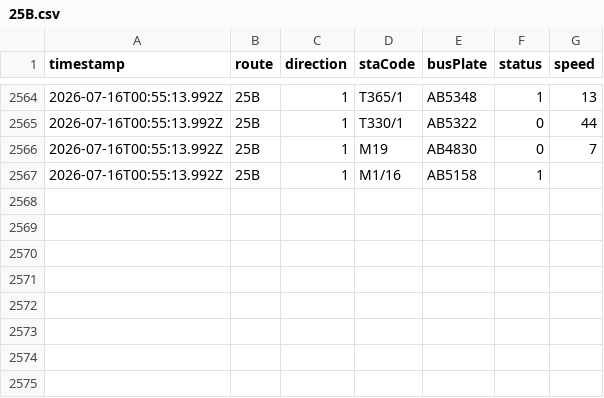
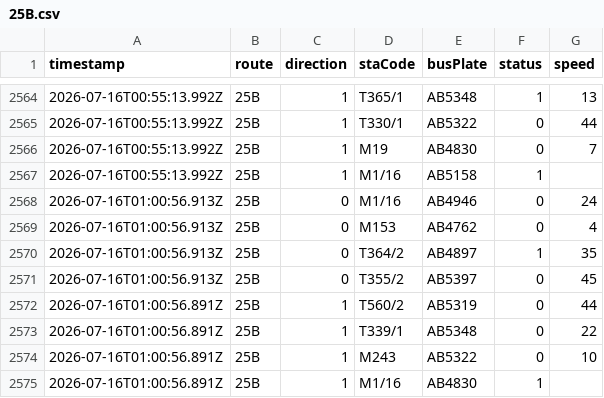
Before and after one commit to ChiHin-Lio/macau-gtfs-data, a CSV file: raw_logs/25B.csv, drawn as a sheet; only a part is shown, gaps mark what is left out.

Commit message:
scraper: update 25B.csv via Cloudflare Worker

```diff
--- a/raw_logs/25B.csv
+++ b/raw_logs/25B.csv
@@ -2567 +2567,9 @@ timestamp,route,direction,staCode,busPlate,status,speed
 2026-07-16T00:55:13.992Z,25B,1,M1/16,AB5158,1,
+2026-07-16T01:00:56.913Z,25B,0,M1/16,AB4946,0,24
+2026-07-16T01:00:56.913Z,25B,0,M153,AB4762,0,4
+2026-07-16T01:00:56.913Z,25B,0,T364/2,AB4897,1,35
+2026-07-16T01:00:56.913Z,25B,0,T355/2,AB5397,0,45
+2026-07-16T01:00:56.891Z,25B,1,T560/2,AB5319,0,44
+2026-07-16T01:00:56.891Z,25B,1,T339/1,AB5348,0,22
+2026-07-16T01:00:56.891Z,25B,1,M243,AB5322,0,10
+2026-07-16T01:00:56.891Z,25B,1,M1/16,AB4830,1,
```
